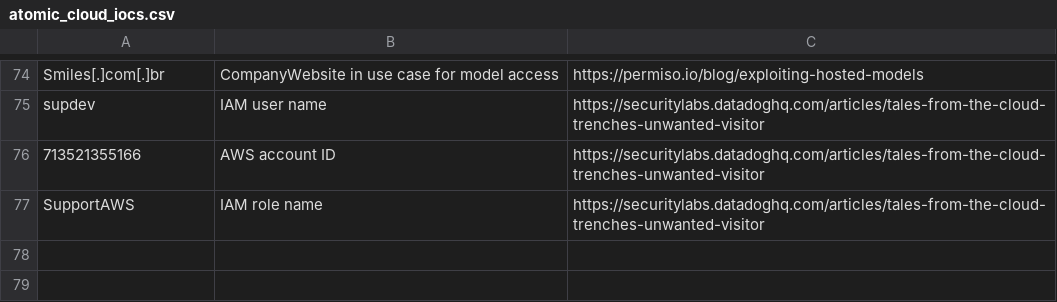
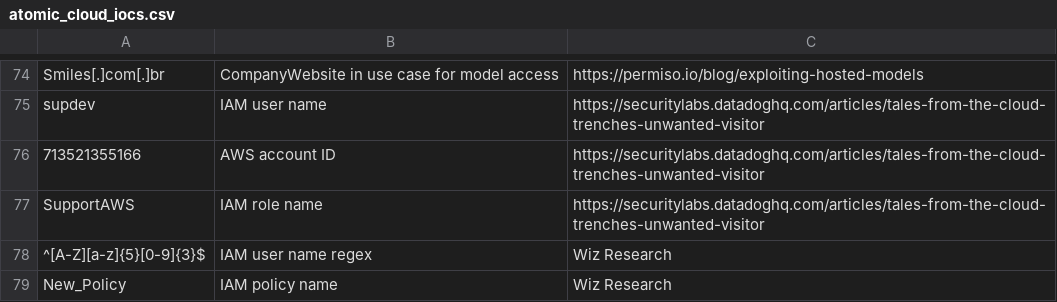
Before and after one commit to wiz-sec-public/wiz-research-iocs, a CSV file: atomic_cloud_iocs.csv, drawn as a sheet; only a part is shown, gaps mark what is left out.

Commit message:
Add iocs from future LLMJacking threat update

```diff
--- a/atomic_cloud_iocs.csv
+++ b/atomic_cloud_iocs.csv
@@ -77 +77,3 @@ supdev,IAM user name,https://securitylabs.datadoghq.com/articles/tales-from-the-
 SupportAWS,IAM role name,https://securitylabs.datadoghq.com/articles/tales-from-the-cloud-trenches-unwanted-visitor
+^[A-Z][a-z]{5}[0-9]{3}$,IAM user name regex,Wiz Research
+New_Policy,IAM policy name,Wiz Research
```
